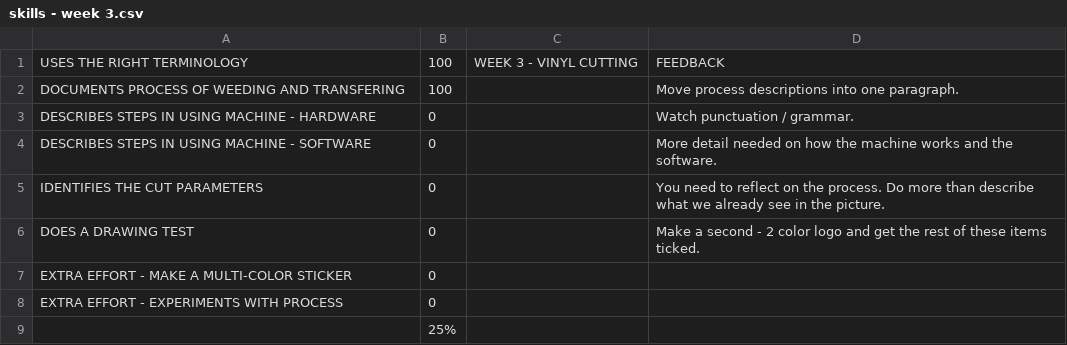
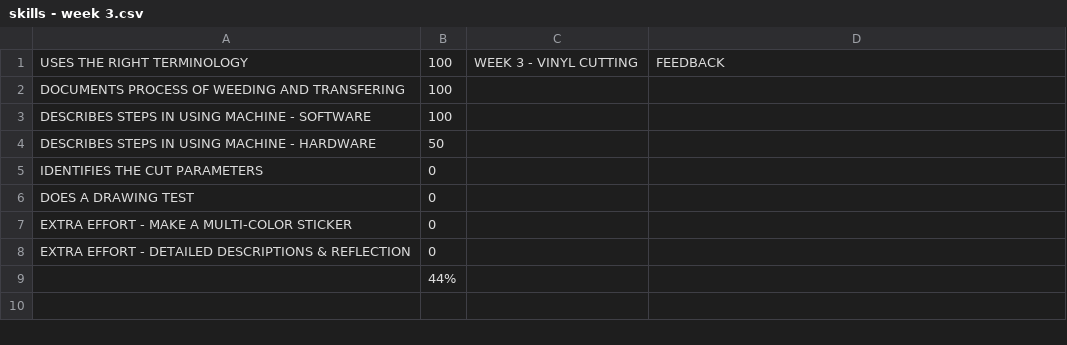
Before and after one commit to makercreator/learn, a CSV file: students/liam/week3/skills - week 3.csv, drawn as a sheet.

```diff
--- a/students/liam/week3/skills - week 3.csv
+++ b/students/liam/week3/skills - week 3.csv
@@ -1,9 +1,9 @@
 USES THE RIGHT TERMINOLOGY,100,WEEK 3 - VINYL CUTTING,FEEDBACK
-DOCUMENTS PROCESS OF WEEDING AND TRANSFERING,100,,Move process descriptions into one paragraph.
-DESCRIBES STEPS IN USING MACHINE - HARDWARE,0,,Watch punctuation / grammar.
-DESCRIBES STEPS IN USING MACHINE - SOFTWARE,0,,More detail needed on how the machine works and the software.
-IDENTIFIES THE CUT PARAMETERS,0,,You need to reflect on the process. Do more than describe what we already see in the picture.
-DOES A DRAWING TEST ,0,,Make a second - 2 color logo and get the rest of these items ticked.
+DOCUMENTS PROCESS OF WEEDING AND TRANSFERING,100,,
+DESCRIBES STEPS IN USING MACHINE - SOFTWARE,100,,
+DESCRIBES STEPS IN USING MACHINE - HARDWARE,50,,
+IDENTIFIES THE CUT PARAMETERS,0,,
+DOES A DRAWING TEST ,0,,
 EXTRA EFFORT - MAKE A MULTI-COLOR STICKER,0,,
-EXTRA EFFORT - EXPERIMENTS WITH PROCESS,0,,
-,25%,,
+EXTRA EFFORT - DETAILED DESCRIPTIONS & REFLECTION,0,,
+,44%,,
```
Also changed, not shown: students/evan/week1/skills - week 1.csv, students/evan/week5/skills - week 5.csv, 22 other files.
